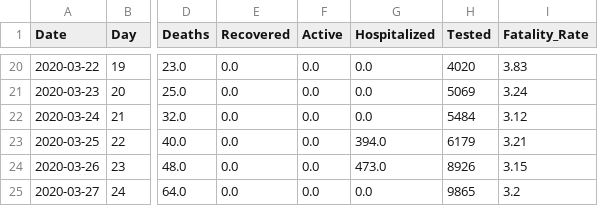
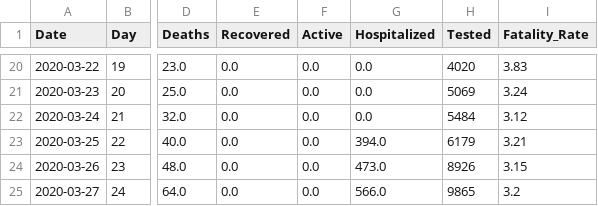
Before and after one commit to briannaleilani/georgia_covid_cases, a CSV file: ga_data/output/ga_cases_summary.csv, drawn as a sheet; only a part is shown, gaps mark what is left out; the diff names each change by its address in the sheet, - before the commit and + after, or states it on an @@ line.

Commit message:
Automated Upload

```diff
--- a/ga_data/output/ga_cases_summary.csv
+++ b/ga_data/output/ga_cases_summary.csv
-G25 (Hospitalized): 0.0
+G25 (Hospitalized): 566.0
```
